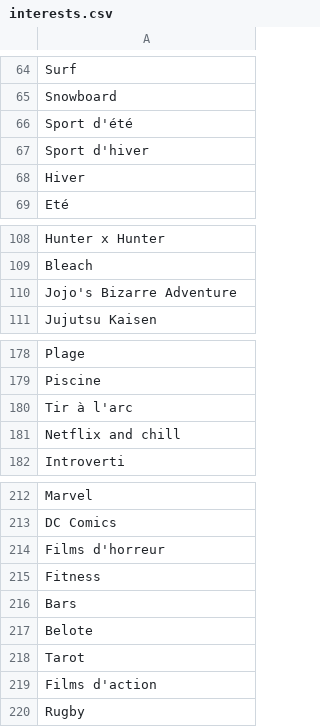
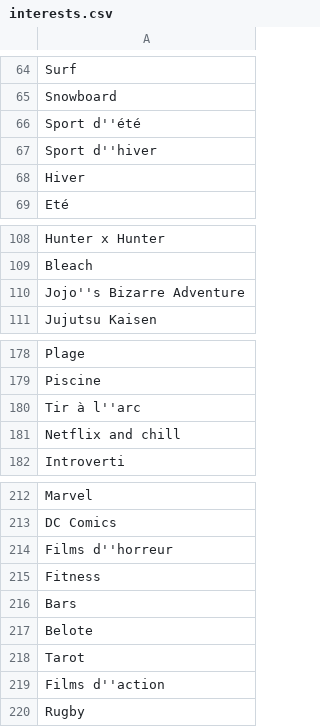
Before and after one commit to ThibautCharpentier/matcha, a CSV file: backend/interests.csv, drawn as a sheet; only a part is shown, gaps mark what is left out.

```diff
--- a/backend/interests.csv
+++ b/backend/interests.csv
@@ -65,4 +65,4 @@ Surf
 Snowboard
-Sport d'été
-Sport d'hiver
+Sport d''été
+Sport d''hiver
 Hiver
@@ -109,3 +109,3 @@ Hunter x Hunter
 Bleach
-Jojo's Bizarre Adventure
+Jojo''s Bizarre Adventure
 Jujutsu Kaisen
@@ -179,3 +179,3 @@ Plage
 Piscine
-Tir à l'arc
+Tir à l''arc
 Netflix and chill
@@ -213,3 +213,3 @@ Marvel
 DC Comics
-Films d'horreur
+Films d''horreur
 Fitness
@@ -218,3 +218,3 @@ Belote
 Tarot
-Films d'action
+Films d''action
 Rugby
```
Also changed, not shown: 3 other files.
